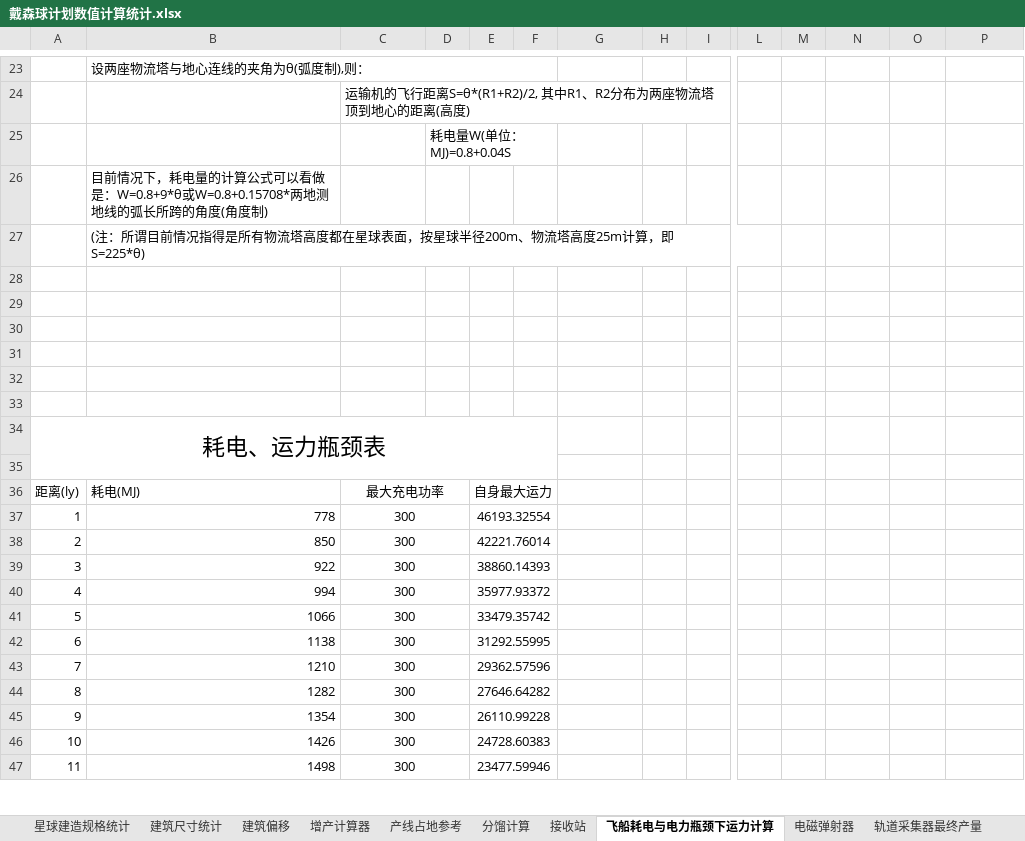
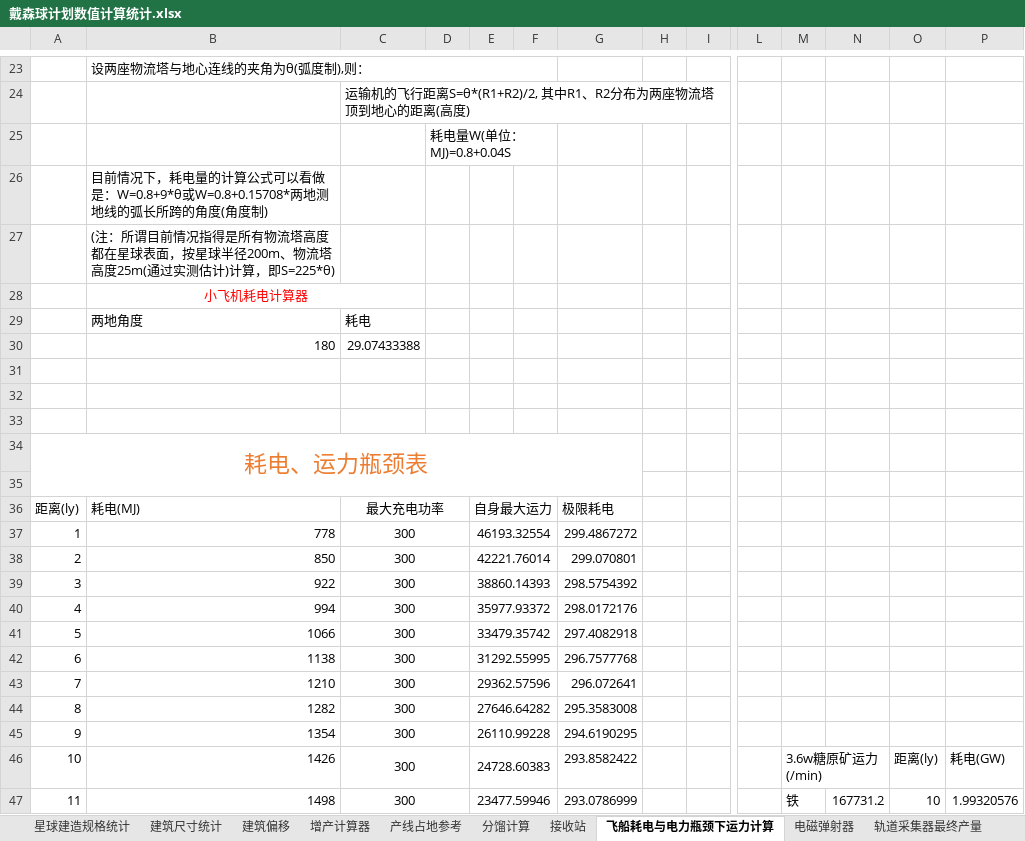
Before and after one commit to DSPBluePrints/DataAnalysis, an Excel workbook: 戴森球计划数值计算统计.xlsx, sheet 飞船耗电与电力瓶颈下运力计算, drawn as a sheet; only a part is shown, gaps mark what is left out; values as stored, in another font and other column widths than the file's, no borders; charts and pictures not drawn; the diff covers the shown part only; the diff names each change by its address in the sheet, - before the commit and + after, or states it on an @@ line.

```diff
--- a/戴森球计划数值计算统计.xlsx (sheet 飞船耗电与电力瓶颈下运力计算)
+++ b/戴森球计划数值计算统计.xlsx (sheet 飞船耗电与电力瓶颈下运力计算)
-B27: …流塔高度25m计算，即…
+B27: …流塔高度25m(通过实测估计)计算，即…
-B27:L27 merged
-B28: (empty)
+B28: 小飞机耗电计算器
+B28:C28 merged
-B29: (empty)
+B29: 两地角度
-C29: (empty)
+C29: 耗电
-B30: (empty)
+B30: 180
-C30: (empty)
+C30: 29.07433388
-A34 text colour: black
+A34 text colour: #ED7D31
-A34:F35 merged
+A34:G35 merged
-G36: (empty)
+G36: 极限耗电
-G37: (empty)
+G37: 299.4867272
-G38: (empty)
+G38: 299.070801
-G39: (empty)
+G39: 298.5754392
-G40: (empty)
+G40: 298.0172176
-G41: (empty)
+G41: 297.4082918
-G42: (empty)
+G42: 296.7577768
-G43: (empty)
+G43: 296.072641
-G44: (empty)
+G44: 295.3583008
-G45: (empty)
+G45: 294.6190295
-G46: (empty)
+G46: 293.8582422
-M46: (empty)
+M46: 3.6w糖原矿运力(/min)
+M46:N46 merged
-O46: (empty)
+O46: 距离(ly)
-P46: (empty)
+P46: 耗电(GW)
-G47: (empty)
+G47: 293.0786999
-M47: (empty)
+M47: 铁
-N47: (empty)
+N47: 167731.2
-O47: (empty)
+O47: 10
-P47: (empty)
+P47: 1.99320576
```
Also changed, not shown: 148 edited cells and cell formats elsewhere in this sheet, sheet 太阳能, sheet 飞船运输耗时估计, sheet 增产计算器, sheet 建筑尺寸统计, sheet 产线占地参考, sheet 接收站, 1 more sheet, other sheet tabs, charts or pictures.
